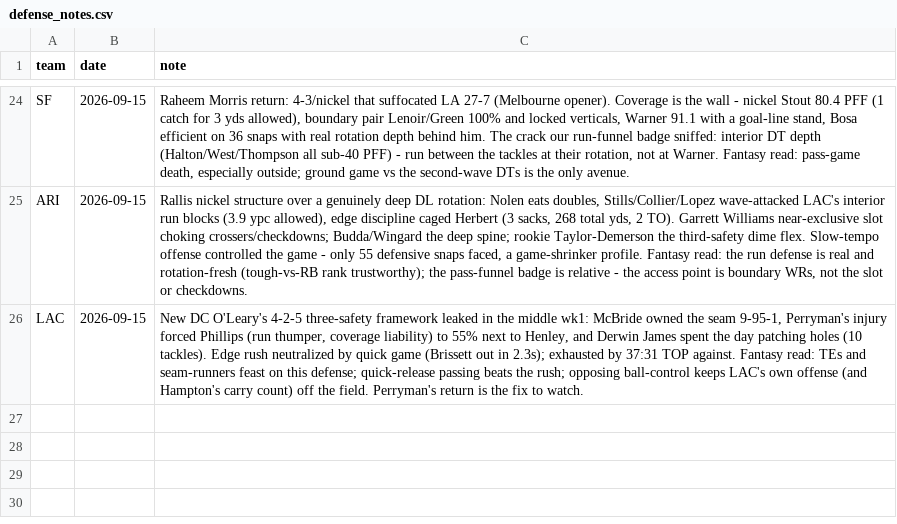
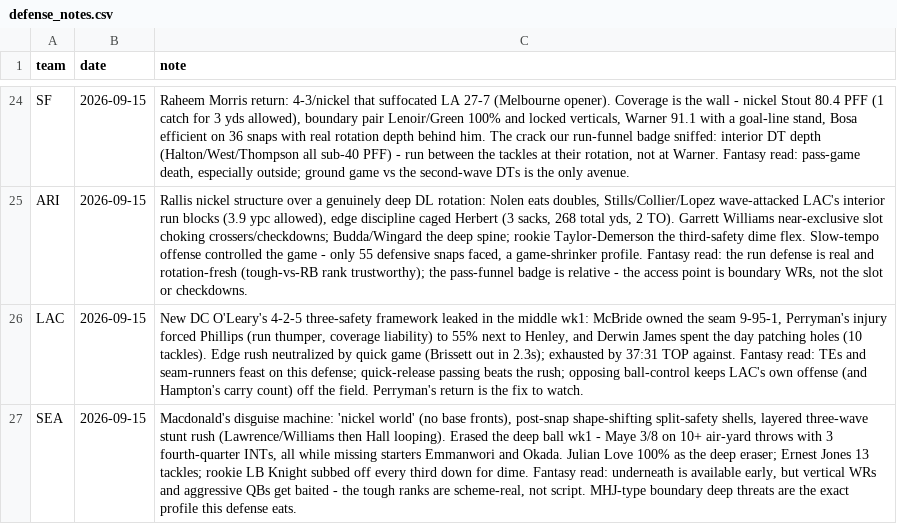
Before and after one commit to Joshua-Hsu/Fantasy-Football, a CSV file: defense_notes.csv, drawn as a sheet; only a part is shown, gaps mark what is left out; the diff names each change by its address in the sheet, - before the commit and + after, or states it on an @@ line.

```diff
--- a/defense_notes.csv
+++ b/defense_notes.csv
+row 27: SEA | 2026-09-15 | Macdonald's disguise machine: 'nickel world' (no base fronts), post-snap shape-shifting split-safety shells, layered three-wave stunt rush (Lawrence/Williams then Hall looping). Erased the deep ball wk1 - Maye 3/8 on 10+ air-yard throws with 3 fourth-quarter INTs, all while missing starters Emmanwori and Okada. Julian Love 100% as the deep eraser; Ernest Jones 13 tackles; rookie LB Knight subbed off every third down for dime. Fantasy read: underneath is available early, but vertical WRs and aggressive QBs get baited - the tough ranks are scheme-real, not script. MHJ-type boundary deep threats are the exact profile this defense eats.
```
Also changed, not shown: 1 other file.
